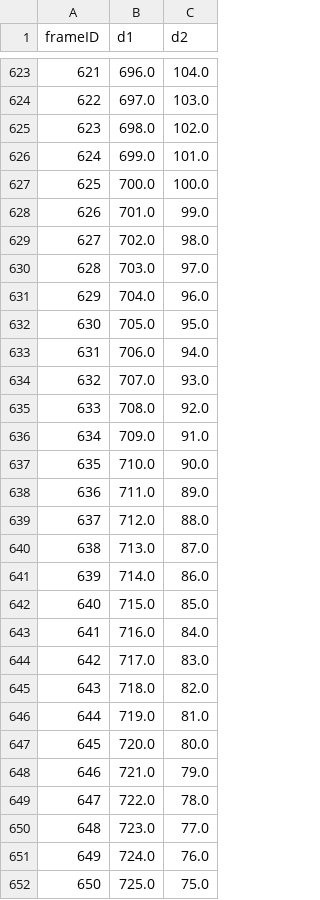
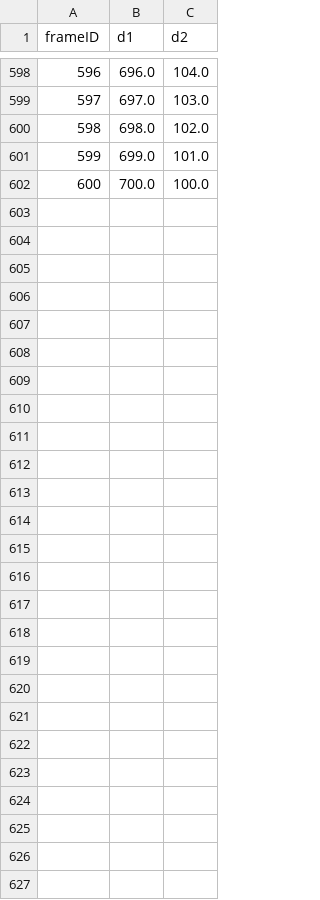
Before and after one commit to sophiestephenson/cs707proj, a CSV file: cubes/two_cameras/row_per_frame.csv, drawn as a sheet; only a part is shown, gaps mark what is left out; the diff covers the shown part only; the diff names each change by its address in the sheet, - before the commit and + after, or states it on an @@ line.

```diff
--- a/cubes/two_cameras/row_per_frame.csv
+++ b/cubes/two_cameras/row_per_frame.csv
@@ column A (frameID) renumbered between rows 2 and 602 @@
-row 628: 626 | 701.0 | 99.0
-row 629: 627 | 702.0 | 98.0
-row 630: 628 | 703.0 | 97.0
-row 631: 629 | 704.0 | 96.0
-row 632: 630 | 705.0 | 95.0
-row 633: 631 | 706.0 | 94.0
-row 634: 632 | 707.0 | 93.0
-row 635: 633 | 708.0 | 92.0
-row 636: 634 | 709.0 | 91.0
-row 637: 635 | 710.0 | 90.0
-row 638: 636 | 711.0 | 89.0
-row 639: 637 | 712.0 | 88.0
-row 640: 638 | 713.0 | 87.0
-row 641: 639 | 714.0 | 86.0
-row 642: 640 | 715.0 | 85.0
-row 643: 641 | 716.0 | 84.0
-row 644: 642 | 717.0 | 83.0
-row 645: 643 | 718.0 | 82.0
-row 646: 644 | 719.0 | 81.0
-row 647: 645 | 720.0 | 80.0
-row 648: 646 | 721.0 | 79.0
-row 649: 647 | 722.0 | 78.0
-row 650: 648 | 723.0 | 77.0
-row 651: 649 | 724.0 | 76.0
-row 652: 650 | 725.0 | 75.0
```
Also changed, not shown: 25 removed rows elsewhere in this file, cubes/two_cameras/row_per_cam.csv, 4 other files.
